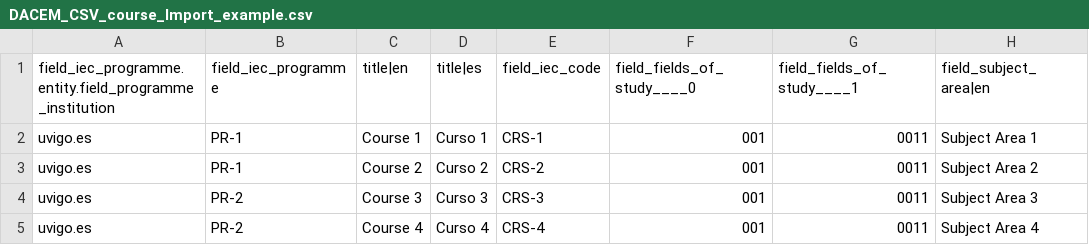
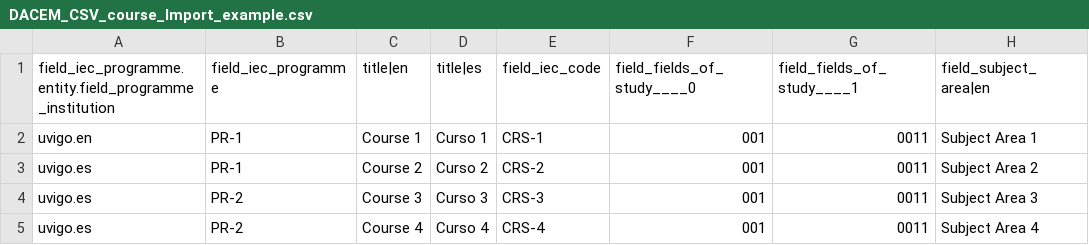
Before and after one commit to EuropeanUniversityFoundation/dacem, a CSV file: import_samples/DACEM_CSV_course_Import_example.csv, drawn as a sheet; only a part is shown; the diff names each change by its address in the sheet, - before the commit and + after, or states it on an @@ line.

```diff
--- a/import_samples/DACEM_CSV_course_Import_example.csv
+++ b/import_samples/DACEM_CSV_course_Import_example.csv
-A2: uvigo.es
+A2: uvigo.en
```
Also changed, not shown: 10 other files.
